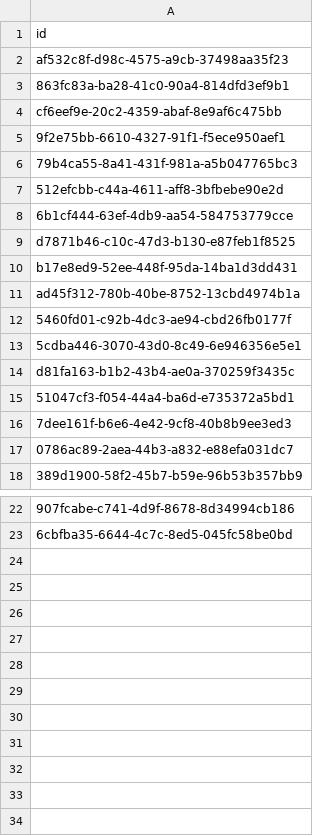
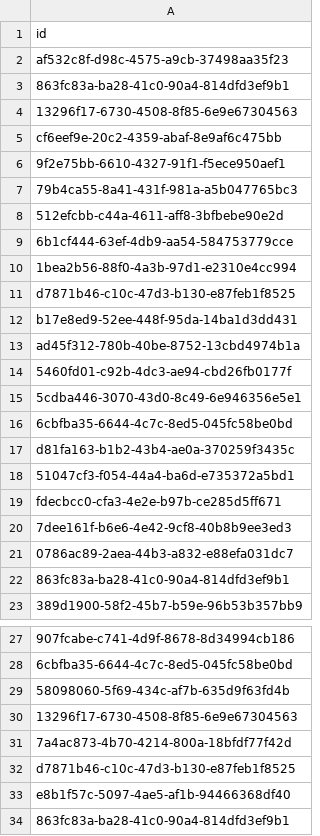
Before and after one commit to zameelshaji/deck-data-pipeline, a CSV file: seeds/test_accounts.csv, drawn as a sheet; only a part is shown, gaps mark what is left out; the diff names each change by its address in the sheet, - before the commit and + after, or states it on an @@ line.

Commit message:
test accounts updated

```diff
--- a/seeds/test_accounts.csv
+++ b/seeds/test_accounts.csv
+row 4: 13296f17-6730-4508-8f85-6e9e67304563
+row 10: 1bea2b56-88f0-4a3b-97d1-e2310e4cc994
+row 16: 6cbfba35-6644-4c7c-8ed5-045fc58be0bd
+row 19: fdecbcc0-cfa3-4e2e-b97b-ce285d5ff671
+row 22: 863fc83a-ba28-41c0-90a4-814dfd3ef9b1
+row 29: 58098060-5f69-434c-af7b-635d9f63fd4b
+row 30: 13296f17-6730-4508-8f85-6e9e67304563
+row 31: 7a4ac873-4b70-4214-800a-18bfdf77f42d
+row 32: d7871b46-c10c-47d3-b130-e87feb1f8525
+row 33: e8b1f57c-5097-4ae5-af1b-94466368df40
+row 34: 863fc83a-ba28-41c0-90a4-814dfd3ef9b1
```
